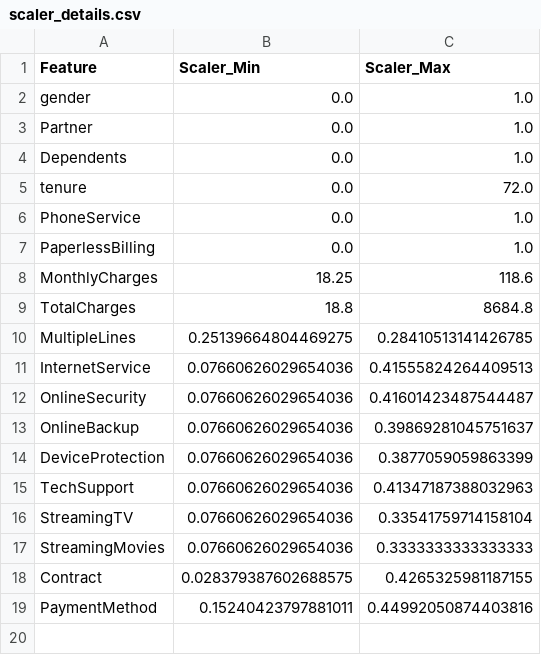
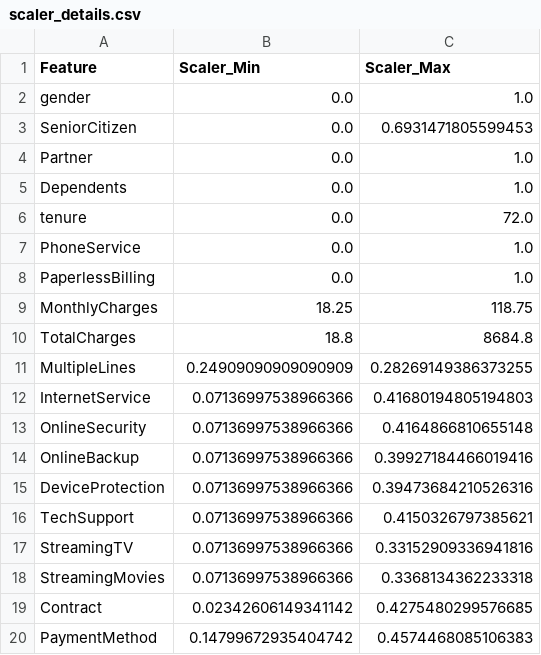
Before and after one commit to bhagwat-chate/telco-customer-churn, a CSV file: source/ml/scaler_details.csv, drawn as a sheet.

Commit message:
complete: train & predict - data validation & transformation

```diff
--- a/source/ml/scaler_details.csv
+++ b/source/ml/scaler_details.csv
@@ -2,2 +2,3 @@ Feature,Scaler_Min,Scaler_Max
 gender,0.0,1.0
+SeniorCitizen,0.0,0.6931471805599453
 Partner,0.0,1.0
@@ -7,13 +8,13 @@ PhoneService,0.0,1.0
 PaperlessBilling,0.0,1.0
-MonthlyCharges,18.25,118.6
+MonthlyCharges,18.25,118.75
 TotalCharges,18.8,8684.8
-MultipleLines,0.25139664804469275,0.28410513141426785
-InternetService,0.07660626029654036,0.41555824264409513
-OnlineSecurity,0.07660626029654036,0.41601423487544487
-OnlineBackup,0.07660626029654036,0.39869281045751637
-DeviceProtection,0.07660626029654036,0.3877059059863399
-TechSupport,0.07660626029654036,0.41347187388032963
-StreamingTV,0.07660626029654036,0.33541759714158104
-StreamingMovies,0.07660626029654036,0.3333333333333333
-Contract,0.028379387602688575,0.4265325981187155
-PaymentMethod,0.15240423797881011,0.44992050874403816
+MultipleLines,0.24909090909090909,0.28269149386373255
+InternetService,0.07136997538966366,0.41680194805194803
+OnlineSecurity,0.07136997538966366,0.4164866810655148
+OnlineBackup,0.07136997538966366,0.39927184466019416
+DeviceProtection,0.07136997538966366,0.39473684210526316
+TechSupport,0.07136997538966366,0.4150326797385621
+StreamingTV,0.07136997538966366,0.33152909336941816
+StreamingMovies,0.07136997538966366,0.3368134362233318
+Contract,0.02342606149341142,0.4275480299576685
+PaymentMethod,0.14799672935404742,0.4574468085106383
```
Also changed, not shown: source/ml/imputation_values.csv, 10 other files.
